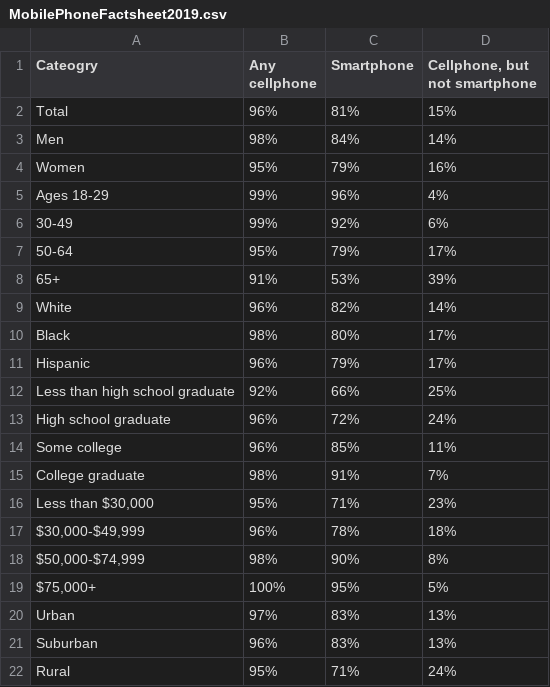
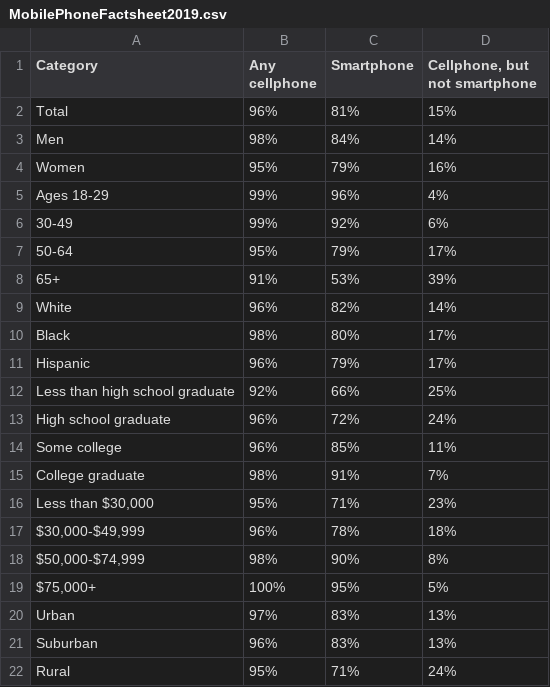
Before and after one commit to HGN-Spotifyers/AC221-final-project, a CSV file: data/pew_research_data/MobilePhoneFactsheet2019.csv, drawn as a sheet.

Commit message:
Fix typo.

```diff
--- a/data/pew_research_data/MobilePhoneFactsheet2019.csv
+++ b/data/pew_research_data/MobilePhoneFactsheet2019.csv
@@ -1,2 +1,2 @@
-Cateogry,Any cellphone,Smartphone,"Cellphone, but not smartphone"
+Category,Any cellphone,Smartphone,"Cellphone, but not smartphone"
 Total,96%,81%,15%
```
